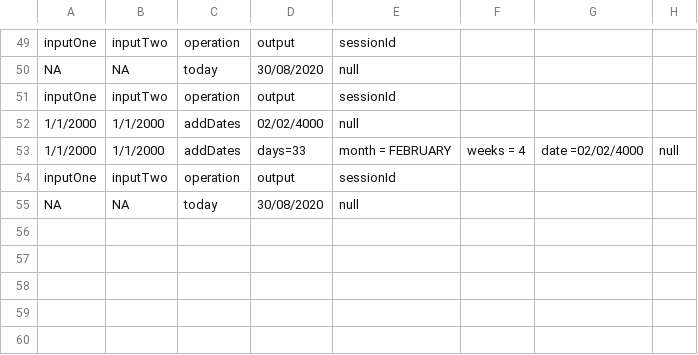
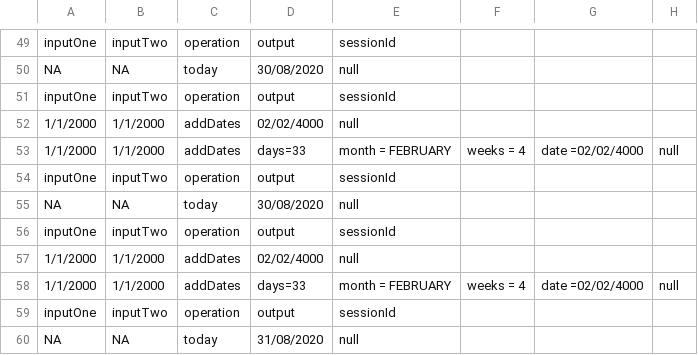
Before and after one commit to pavanjupalli/tempDate, a CSV file: src/main/resources/static/file.csv, drawn as a sheet; only a part is shown, gaps mark what is left out; the diff names each change by its address in the sheet, - before the commit and + after, or states it on an @@ line.

```diff
--- a/src/main/resources/static/file.csv
+++ b/src/main/resources/static/file.csv
+row 56: inputOne | inputTwo | operation | output | sessionId
+row 57: 1/1/2000 | 1/1/2000 | addDates | 02/02/4000 | null
+row 58: 1/1/2000 | 1/1/2000 | addDates | days=33 | month = FEBRUARY | weeks = 4 | date =02/02/4000 | null
+row 59: inputOne | inputTwo | operation | output | sessionId
+row 60: NA | NA | today | 31/08/2020 | null
```
Also changed, not shown: 1 other file.
